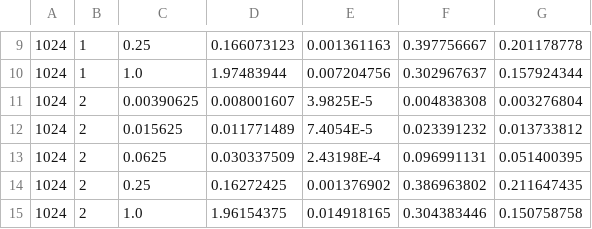
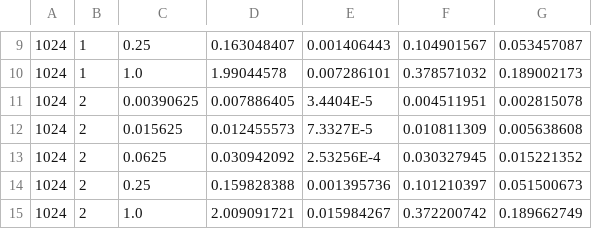
Before and after one commit to belisariops/VertexCover, a CSV file: Experimento_i10Data.csv, drawn as a sheet; only a part is shown, gaps mark what is left out; the diff covers the shown part only.

```diff
--- a/Experimento_i10Data.csv
+++ b/Experimento_i10Data.csv
@@ -9,7 +9,7 @@
-1024,1,0.25,0.166073123,0.001361163,0.397756667,0.201178778
-1024,1,1.0,1.97483944,0.007204756,0.302967637,0.157924344
-1024,2,0.00390625,0.008001607,3.9825E-5,0.004838308,0.003276804
-1024,2,0.015625,0.011771489,7.4054E-5,0.023391232,0.013733812
-1024,2,0.0625,0.030337509,2.43198E-4,0.096991131,0.051400395
-1024,2,0.25,0.16272425,0.001376902,0.386963802,0.211647435
-1024,2,1.0,1.96154375,0.014918165,0.304383446,0.150758758
+1024,1,0.25,0.163048407,0.001406443,0.104901567,0.053457087
+1024,1,1.0,1.99044578,0.007286101,0.378571032,0.189002173
+1024,2,0.00390625,0.007886405,3.4404E-5,0.004511951,0.002815078
+1024,2,0.015625,0.012455573,7.3327E-5,0.010811309,0.005638608
+1024,2,0.0625,0.030942092,2.53256E-4,0.030327945,0.015221352
+1024,2,0.25,0.159828388,0.001395736,0.101210397,0.051500673
+1024,2,1.0,2.009091721,0.015984267,0.372200742,0.189662749
```
Also changed, not shown: 32 edited cells elsewhere in this file, 1 other file.
